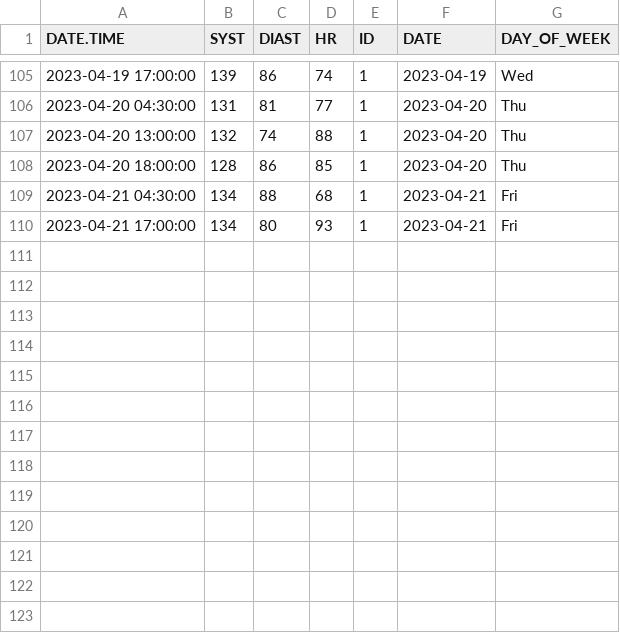
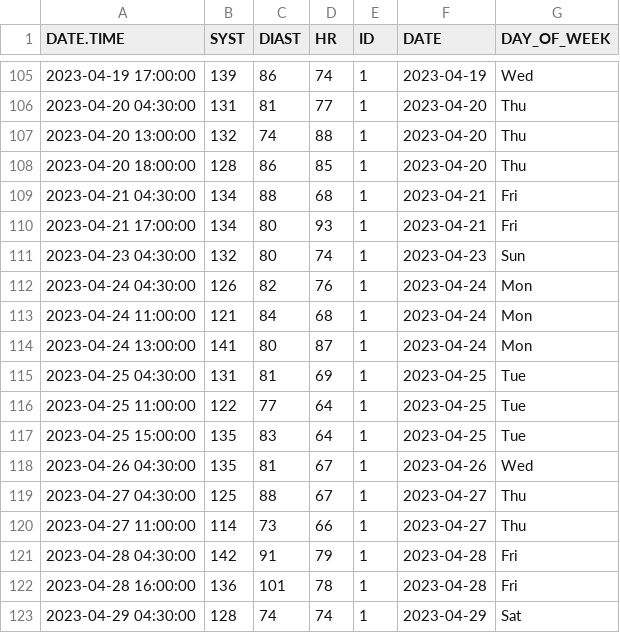
Before and after one commit to EliasArdila/bloodpressure, a CSV file: R/elias.csv, drawn as a sheet; only a part is shown, gaps mark what is left out.

```diff
--- a/R/elias.csv
+++ b/R/elias.csv
@@ -110 +110,14 @@
 "2023-04-21 17:00:00",134,80,93,1,2023-04-21,"Fri"
+"2023-04-23 04:30:00",132,80,74,1,2023-04-23,"Sun"
+"2023-04-24 04:30:00",126,82,76,1,2023-04-24,"Mon"
+"2023-04-24 11:00:00",121,84,68,1,2023-04-24,"Mon"
+"2023-04-24 13:00:00",141,80,87,1,2023-04-24,"Mon"
+"2023-04-25 04:30:00",131,81,69,1,2023-04-25,"Tue"
+"2023-04-25 11:00:00",122,77,64,1,2023-04-25,"Tue"
+"2023-04-25 15:00:00",135,83,64,1,2023-04-25,"Tue"
+"2023-04-26 04:30:00",135,81,67,1,2023-04-26,"Wed"
+"2023-04-27 04:30:00",125,88,67,1,2023-04-27,"Thu"
+"2023-04-27 11:00:00",114,73,66,1,2023-04-27,"Thu"
+"2023-04-28 04:30:00",142,91,79,1,2023-04-28,"Fri"
+"2023-04-28 16:00:00",136,101,78,1,2023-04-28,"Fri"
+"2023-04-29 04:30:00",128,74,74,1,2023-04-29,"Sat"
```
Also changed, not shown: 25 other files.
